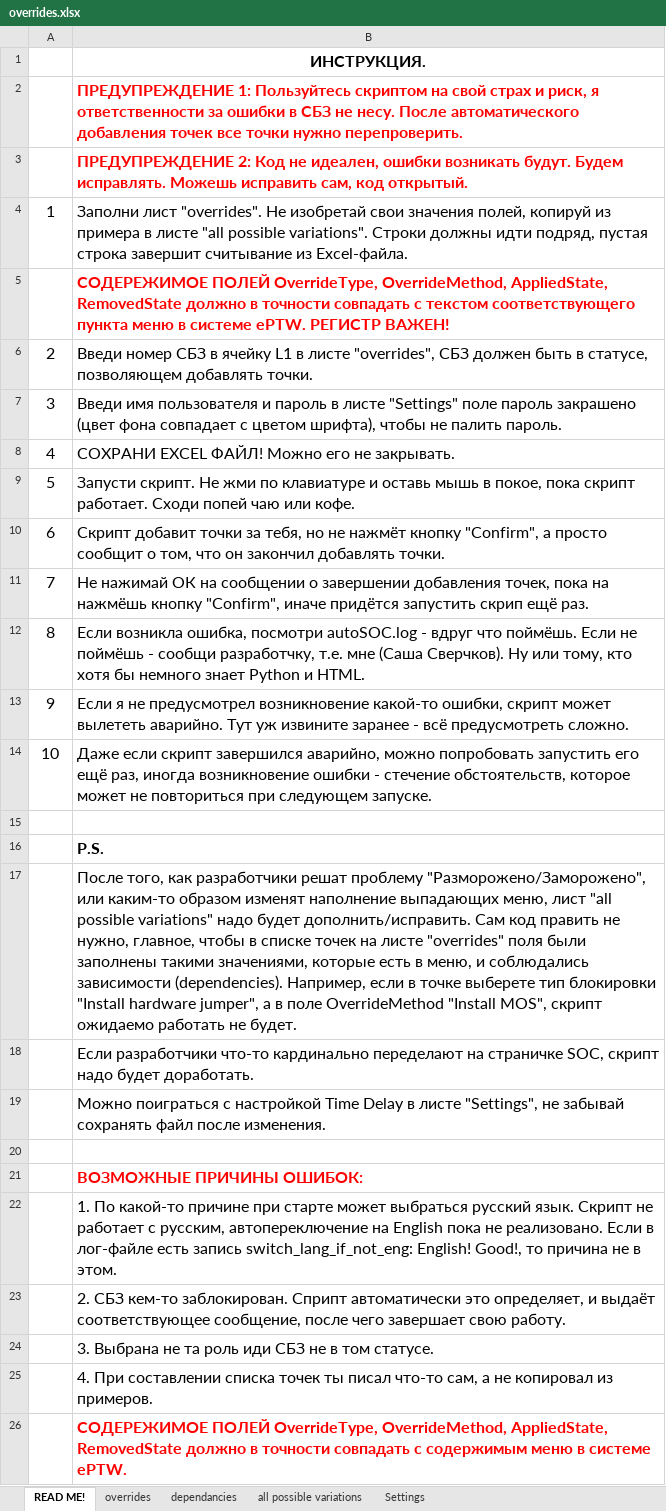
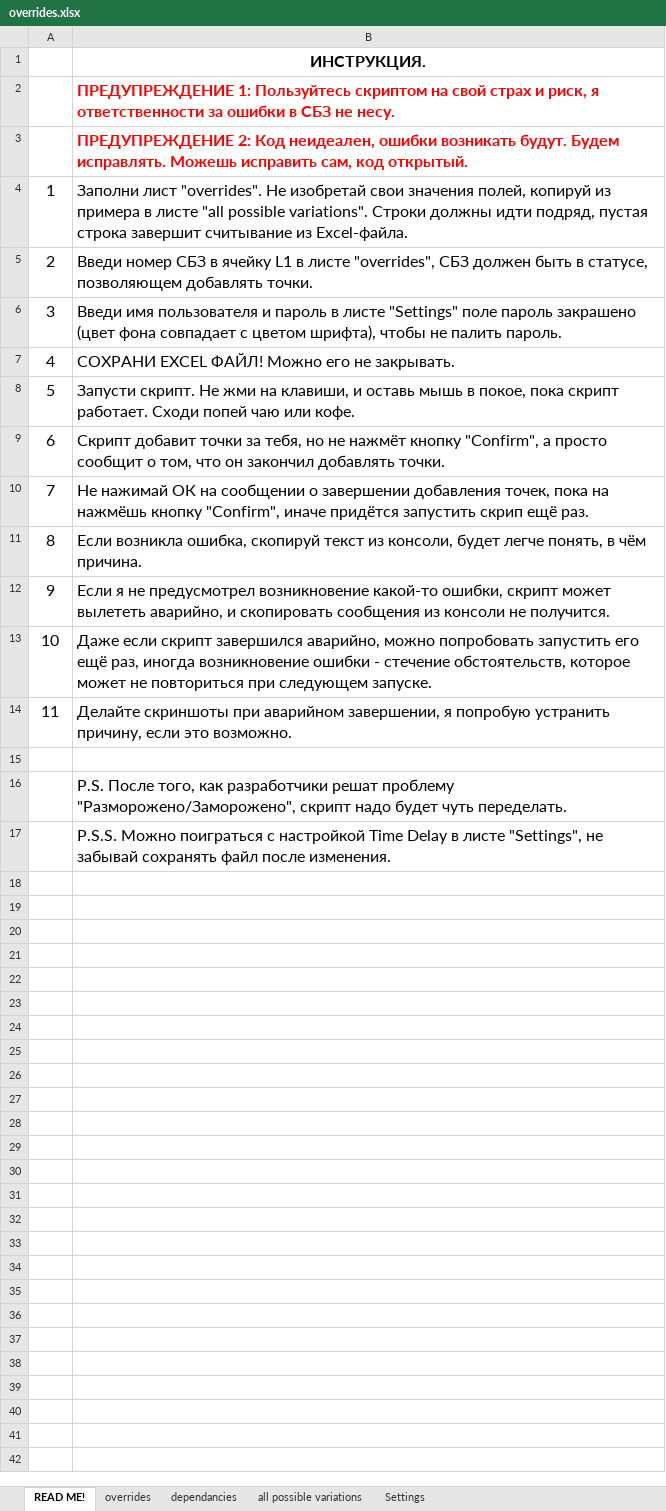
Before and after one commit to said46/autoSOC, an Excel workbook: overrides.xlsx, sheet READ ME!, drawn as a sheet; values as stored, in another font and other column widths than the file's, no borders; removed rows and columns are numbered as before the commit, all else as after; the diff names each change by its address in the sheet, - before the commit and + after, or states it on an @@ line.

Commit message:
new overrides with real example

```diff
--- a/overrides.xlsx (sheet READ ME!)
+++ b/overrides.xlsx (sheet READ ME!)
-B2: …не несу. После автоматического добавления точек все точки нужно перепроверить.
+B2: …не несу.
-B3: …2: Код не идеален, ошибки возникать…
+B3: …2: Код неидеален, ошибки возникать…
-row 5:  | СОДЕРЕЖИМОЕ ПОЛЕЙ OverrideType, OverrideMethod, AppliedState, RemovedState должно в точности совпадать с текстом соответствующего пункта меню в системе ePTW. РЕГИСТР ВАЖЕН!
-B8: …Не жми по клавиатуре и оставь…
+B8: …Не жми на клавиши, и оставь…
-B11: …возникла ошибка, посмотри autoSOC.log - вдруг что поймёшь. Если не поймёшь - сообщи разработчку, т.е. мне (Саша Сверчков). Ну или тому, кто хотя бы немного знает Python и HTML.
+B11: …возникла ошибка, скопируй текст из консоли, будет легче понять, в чём причина.
-B12: …может вылететь аварийно. Тут уж извините заранее - всё предусмотреть сложно.
+B12: …может вылететь аварийно, и скопировать сообщения из консоли не получится.
+row 14: 11 | Делайте скриншоты при аварийном завершении, я попробую устранить причину, если это возможно.
-B16: P.S.
+B16: P.S. После того, как разработчики решат проблему "Разморожено/Заморожено", скрипт надо будет чуть переделать.
-B16 bold: on
+B16 bold: off
-B17: После того, как разработчики решат проблему "Разморожено/Заморожено", или каким-то образом изменят наполнение выпадающих меню, лист "all possible variations" надо будет дополнить/исправить. Сам код править не нужно, главное, чтобы в списке точек на листе "overrides" поля были заполнены такими значениями, которые есть в меню, и соблюдались зависимости (dependencies). Например, если в точке выберете тип блокировки "Install hardware jumper", а в поле OverrideMethod "Install MOS", скрипт ожидаемо работать не будет.
+B17: P.S.S. Можно поиграться с настройкой Time Delay в листе "Settings", не забывай сохранять файл после изменения.
-row 18:  | Если разработчики что-то кардинально переделают на страничке SOC, скрипт надо будет доработать.
-row 19:  | Можно поиграться с настройкой Time Delay в листе "Settings", не забывай сохранять файл после изменения.
-row 20: (empty)
-row 21:  | ВОЗМОЖНЫЕ ПРИЧИНЫ ОШИБОК:
-row 22:  | 1. По какой-то причине при старте может выбраться русский язык. Скрипт не работает с русским, автопереключение на English пока не реализовано. Если в лог-файле есть запись switch_lang_if_not_eng: English! Good!, то причина не в этом.
-row 23:  | 2. СБЗ кем-то заблокирован. Сприпт автоматически это определяет, и выдаёт соответствующее сообщение, после чего завершает свою работу.
-row 24:  | 3. Выбрана не та роль иди СБЗ не в том статусе.
-row 25:  | 4. При составлении списка точек ты писал что-то сам, а не копировал из примеров.
-row 26:  | СОДЕРЕЖИМОЕ ПОЛЕЙ OverrideType, OverrideMethod, AppliedState, RemovedState должно в точности совпадать с содержимым меню в системе ePTW.
```
Also changed, not shown: sheet overrides, sheet all possible variations.
